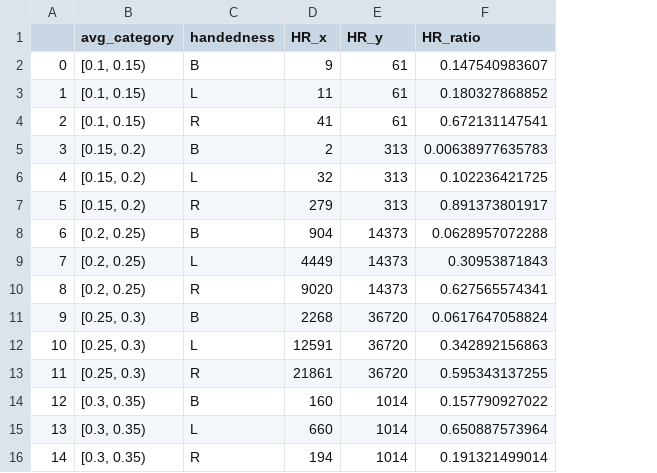
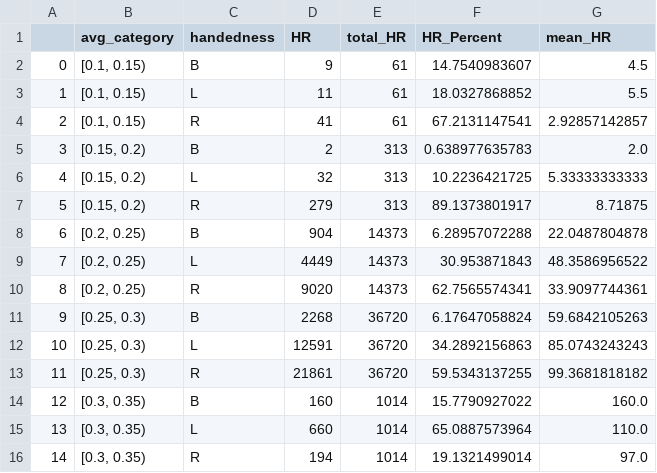
Before and after one commit to OliviaJonah/Udacity-Projects, a CSV file: cleaned_baseball.csv, drawn as a sheet; removed rows and columns are numbered as before the commit, all else as after; the diff names each change by its address in the sheet, - before the commit and + after, or states it on an @@ line.

```diff
--- a/cleaned_baseball.csv
+++ b/cleaned_baseball.csv
-column F (HR_ratio), rows 2-16: 0.147540983607 | 0.180327868852 | 0.672131147541 | 0.00638977635783 | 0.102236421725 | 0.891373801917 | 0.0628957072288 | 0.30953871843 | 0.627565574341 | 0.0617647058824 | 0.342892156863 | 0.595343137255 | 0.157790927022 | 0.650887573964 | 0.191321499014
+column F (HR_Percent), rows 2-16: 14.7540983607 | 18.0327868852 | 67.2131147541 | 0.638977635783 | 10.2236421725 | 89.1373801917 | 6.28957072288 | 30.953871843 | 62.7565574341 | 6.17647058824 | 34.2892156863 | 59.5343137255 | 15.7790927022 | 65.0887573964 | 19.1321499014
+column G (mean_HR), rows 2-16: 4.5 | 5.5 | 2.92857142857 | 2.0 | 5.33333333333 | 8.71875 | 22.0487804878 | 48.3586956522 | 33.9097744361 | 59.6842105263 | 85.0743243243 | 99.3681818182 | 160.0 | 110.0 | 97.0
-D1: HR_x
+D1: HR
-E1: HR_y
+E1: total_HR
```
Also changed, not shown: 1 other file.
